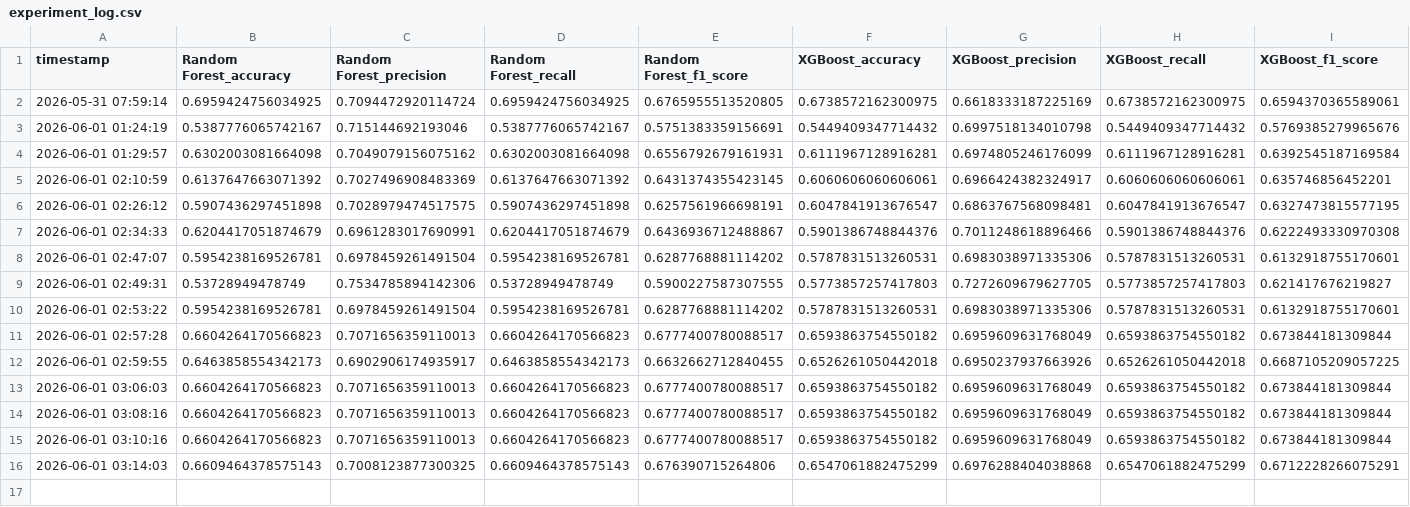
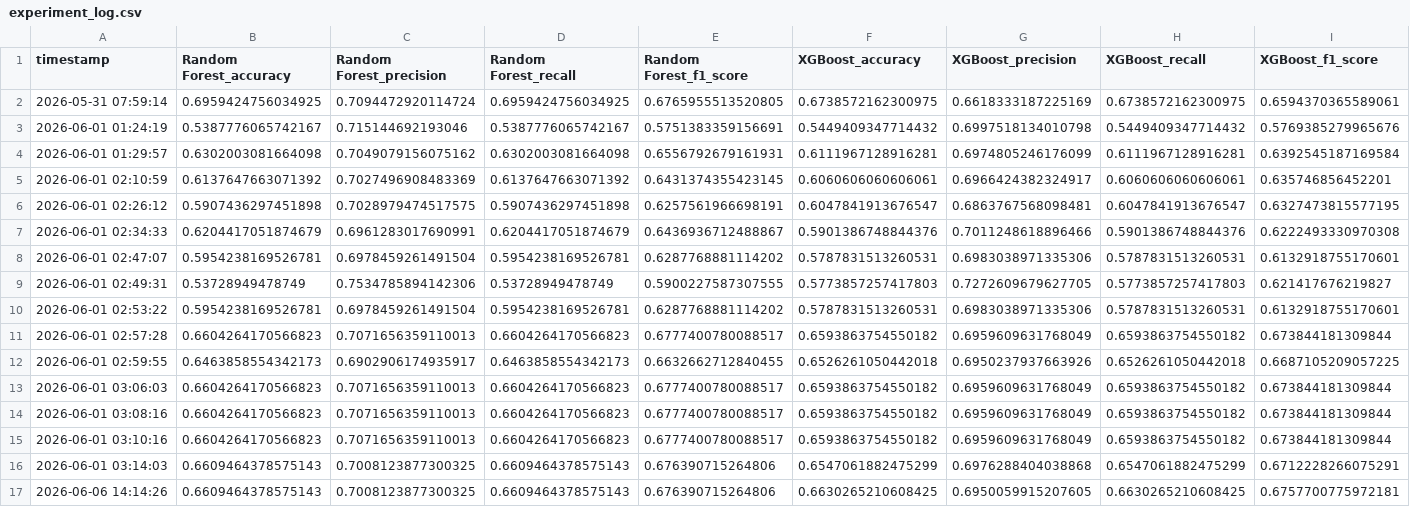
Before and after one commit to g-yihao28a/egt307_t1_team5, a CSV file: experiment_log.csv, drawn as a sheet; only a part is shown; rows hold the shown columns only; the diff names each change by its address in the sheet, - before the commit and + after, or states it on an @@ line.

```diff
--- a/experiment_log.csv
+++ b/experiment_log.csv
+row 17: 2026-06-06 14:14:26 | 0.6609464378575143 | 0.7008123877300325 | 0.6609464378575143 | 0.676390715264806 | 0.6630265210608425 | 0.6950059915207605 | 0.6630265210608425 | 0.6757700775972181
```
Also changed, not shown: 16 other files.
